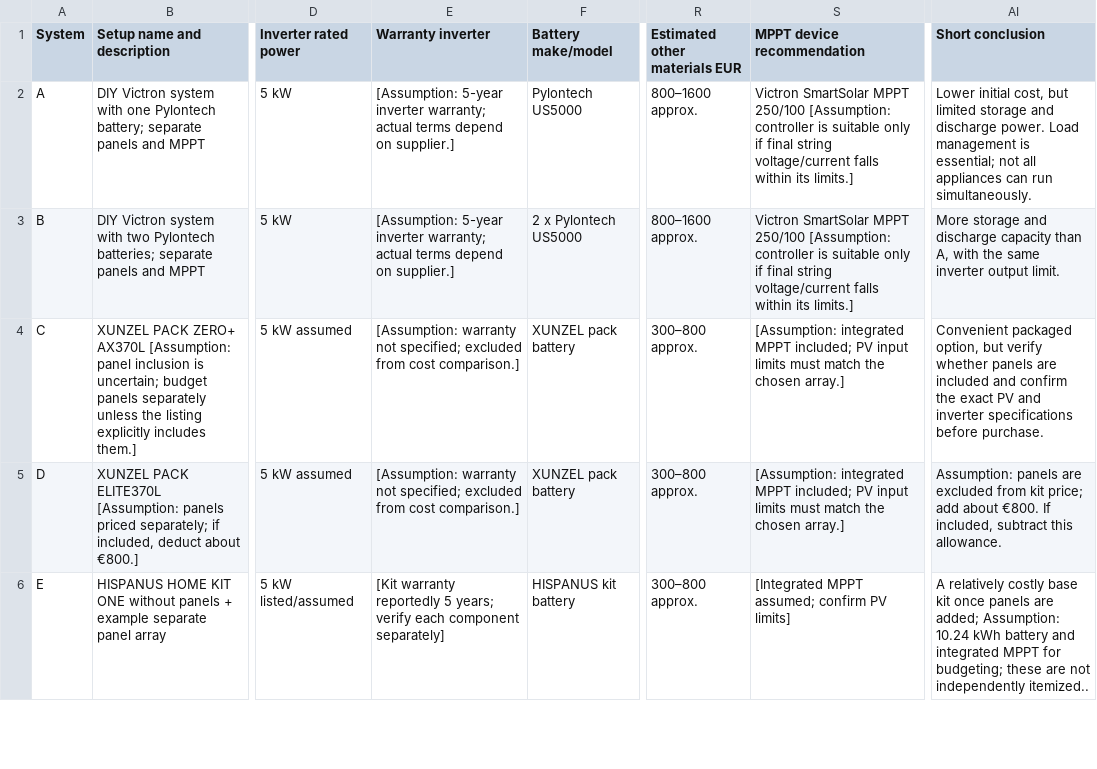
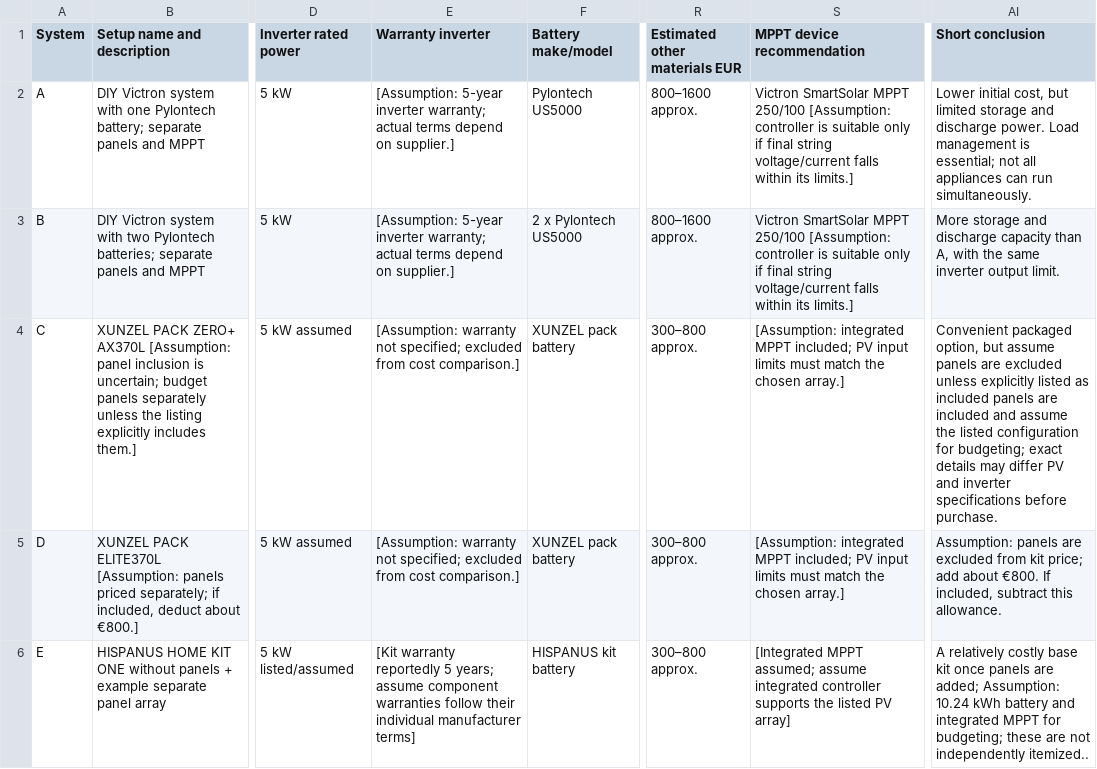
Before and after one commit to niclascrane/General, a CSV file: Solar_System_Comparison_Detailed.csv, drawn as a sheet; only a part is shown, gaps mark what is left out; the diff covers the shown part only; the diff names each change by its address in the sheet, - before the commit and + after, or states it on an @@ line.

Commit message:
Use explicit assumptions throughout the comparison sheet

```diff
--- a/Solar_System_Comparison_Detailed.csv
+++ b/Solar_System_Comparison_Detailed.csv
-AI4 (Short conclusion): …option, but verify whether panels are included and confirm the exact PV and…
+AI4 (Short conclusion): …option, but assume panels are excluded unless explicitly listed as included panels are included and assume the listed configuration for budgeting; exact details may differ PV and…
-E6 (Warranty inverter): …5 years; verify each component separately]
+E6 (Warranty inverter): …5 years; assume component warranties follow their individual manufacturer terms]
-S6 (MPPT device recommendation): …MPPT assumed; confirm PV limits]
+S6 (MPPT device recommendation): …MPPT assumed; assume integrated controller supports the listed PV array]
```
Also changed, not shown: 4 edited cells elsewhere in this file.
